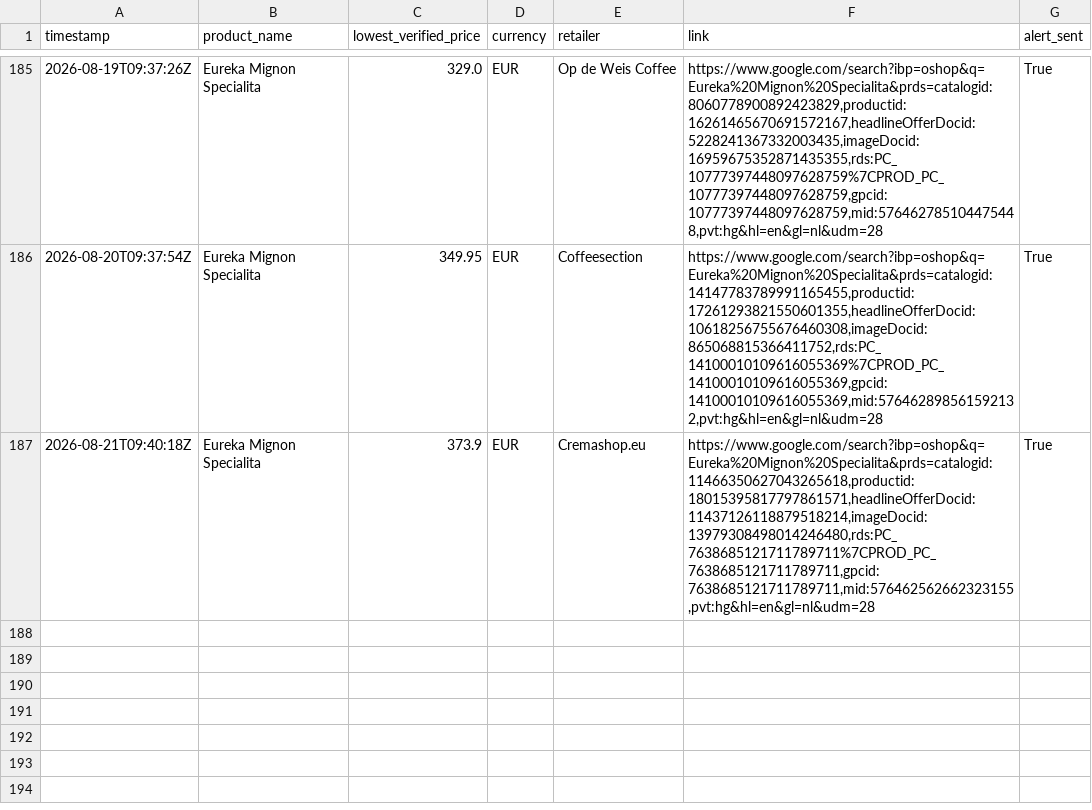
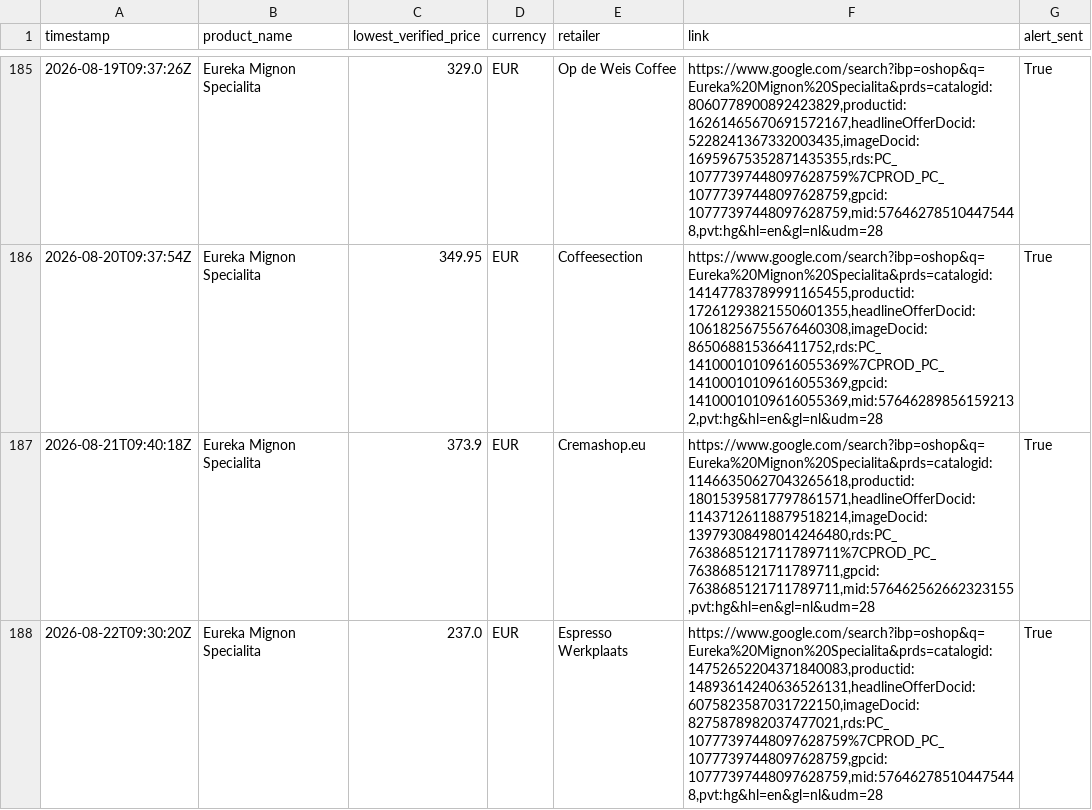
Before and after one commit to Thakkennes/price-tracker, a CSV file: price_history.csv, drawn as a sheet; only a part is shown, gaps mark what is left out.

```diff
--- a/price_history.csv
+++ b/price_history.csv
@@ -187 +187,2 @@ timestamp,product_name,lowest_verified_price,currency,retailer,link,alert_sent
 2026-08-21T09:40:18Z,Eureka Mignon Specialita,373.9,EUR,Cremashop.eu,"https://www.google.com/search?ibp=oshop&q=Eureka%20Mignon%20Specialita&prds=catalogid:11466350627043265618,productid:18015395817797861571,headlineOfferDocid:11437126118879518214,imageDocid:13979308498014246480,rds:PC_7638685121711789711%7CPROD_PC_7638685121711789711,gpcid:7638685121711789711,mid:576462562662323155,pvt:hg&hl=en&gl=nl&udm=28",True
+2026-08-22T09:30:20Z,Eureka Mignon Specialita,237.0,EUR,Espresso Werkplaats,"https://www.google.com/search?ibp=oshop&q=Eureka%20Mignon%20Specialita&prds=catalogid:14752652204371840083,productid:14893614240636526131,headlineOfferDocid:6075823587031722150,imageDocid:8275878982037477021,rds:PC_10777397448097628759%7CPROD_PC_10777397448097628759,gpcid:10777397448097628759,mid:576462785104475448,pvt:hg&hl=en&gl=nl&udm=28",True
```
